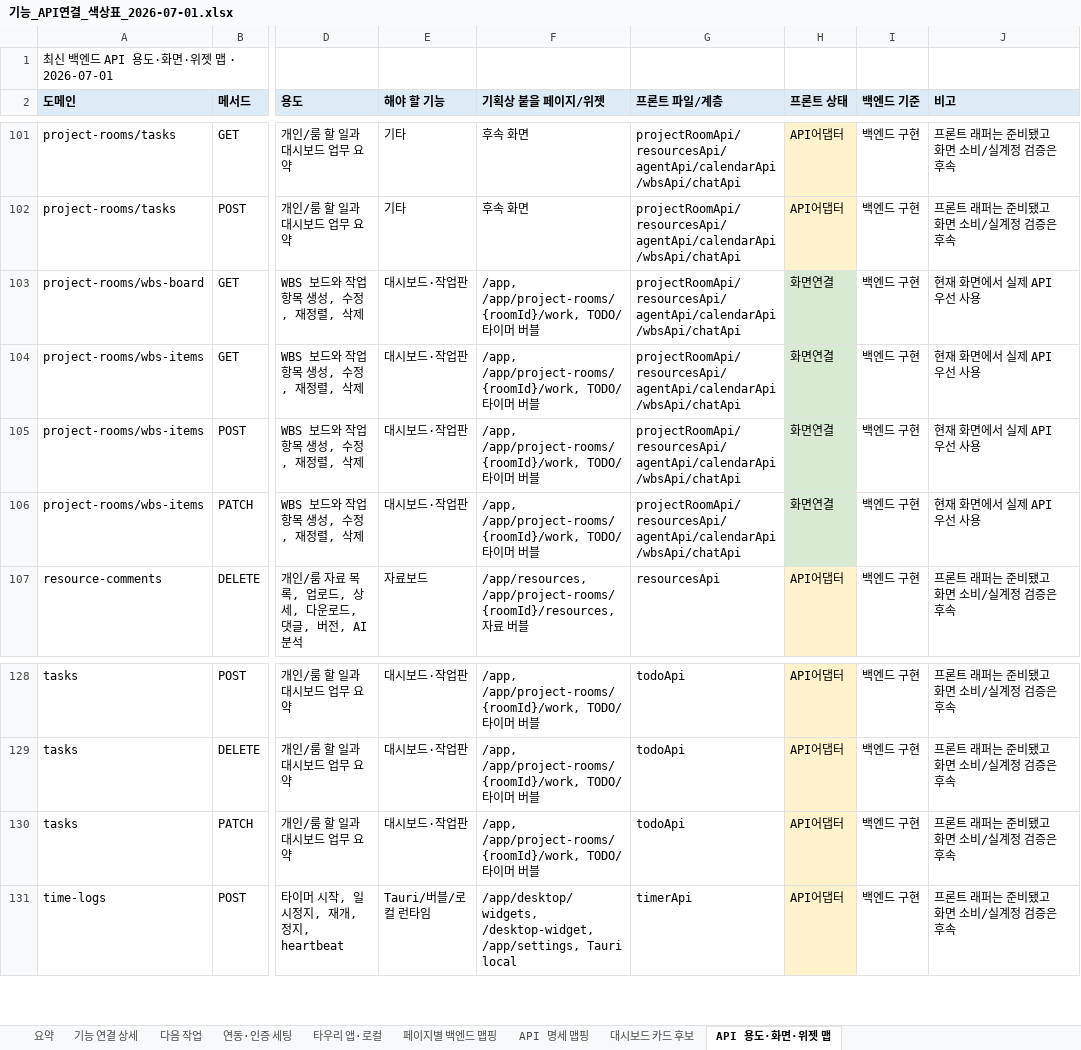
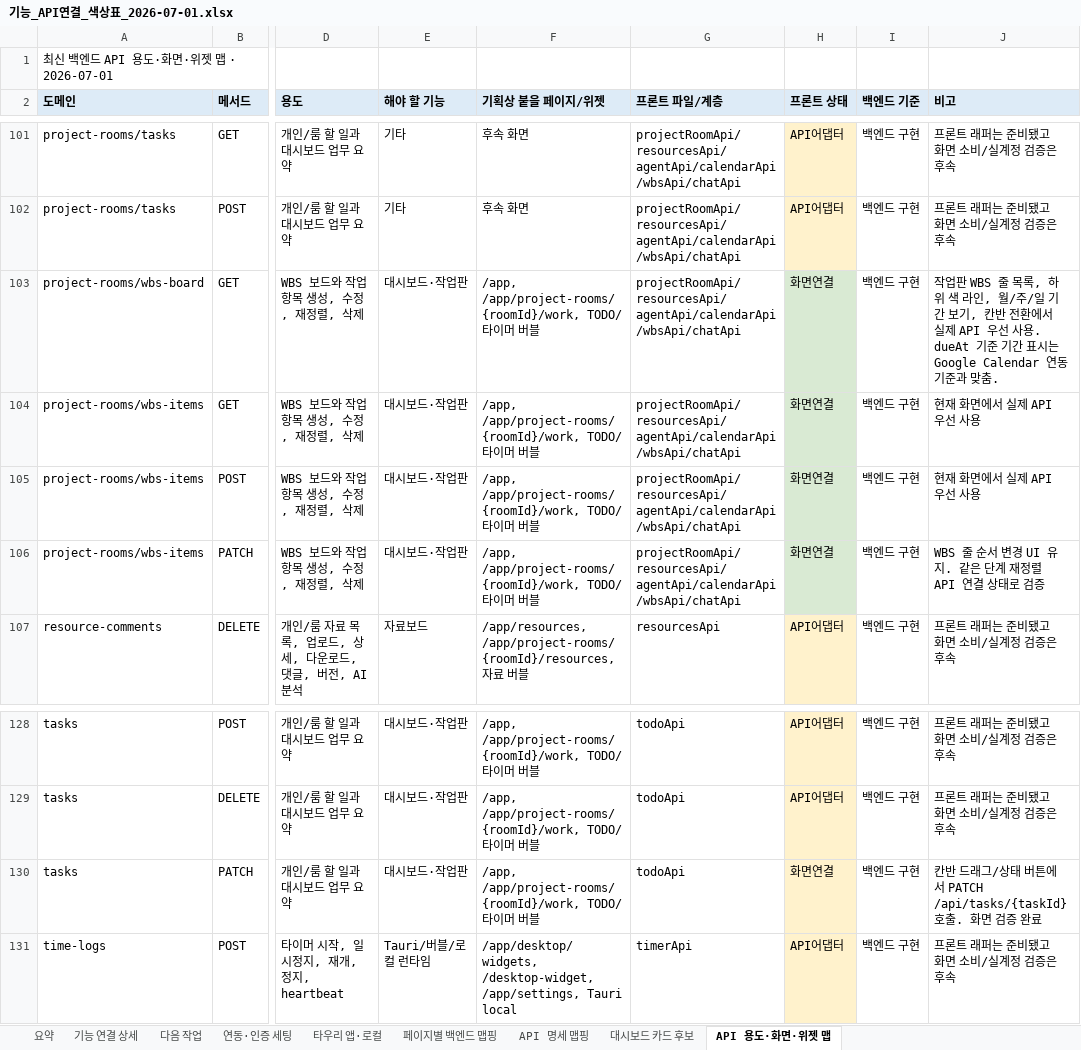
Before and after one commit to kosta-dev-sjh/bubli-frontend, an Excel workbook: docs/기능_API연결_색상표_2026-07-01.xlsx, sheet API 용도·화면·위젯 맵, drawn as a sheet; only a part is shown, gaps mark what is left out; values as stored, in another font and other column widths than the file's, no borders; the diff names each change by its address in the sheet, - before the commit and + after, or states it on an @@ line.

```diff
--- a/docs/기능_API연결_색상표_2026-07-01.xlsx (sheet API 용도·화면·위젯 맵)
+++ b/docs/기능_API연결_색상표_2026-07-01.xlsx (sheet API 용도·화면·위젯 맵)
-J103 (비고): 현재 화면에서 실제 API 우선 사용
+J103 (비고): 작업판 WBS 줄 목록, 하위 색 라인, 월/주/일 기간 보기, 칸반 전환에서 실제 API 우선 사용. dueAt 기준 기간 표시는 Google Calendar 연동 기준과 맞춤.
-J106 (비고): 현재 화면에서 실제 API 우선 사용
+J106 (비고): WBS 줄 순서 변경 UI 유지. 같은 단계 재정렬 API 연결 상태로 검증
-H130 (프론트 상태): API어댑터
+H130 (프론트 상태): 화면연결
-J130 (비고): 프론트 래퍼는 준비됐고 화면 소비/실계정 검증은 후속
+J130 (비고): 칸반 드래그/상태 버튼에서 PATCH /api/tasks/{taskId} 호출. 화면 검증 완료
```
Also changed, not shown: sheet 페이지별 백엔드 맵핑, sheet 기능 연결 상세, 6 other files.
